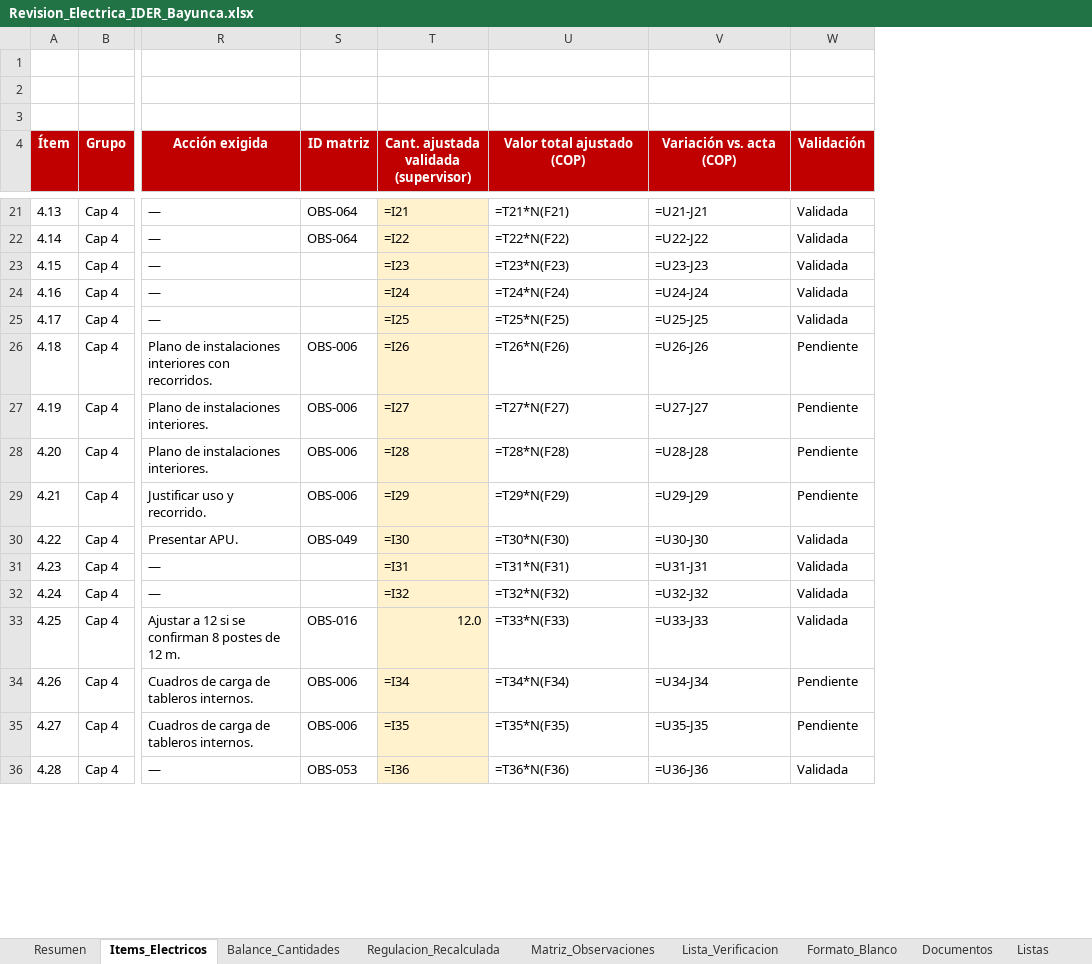
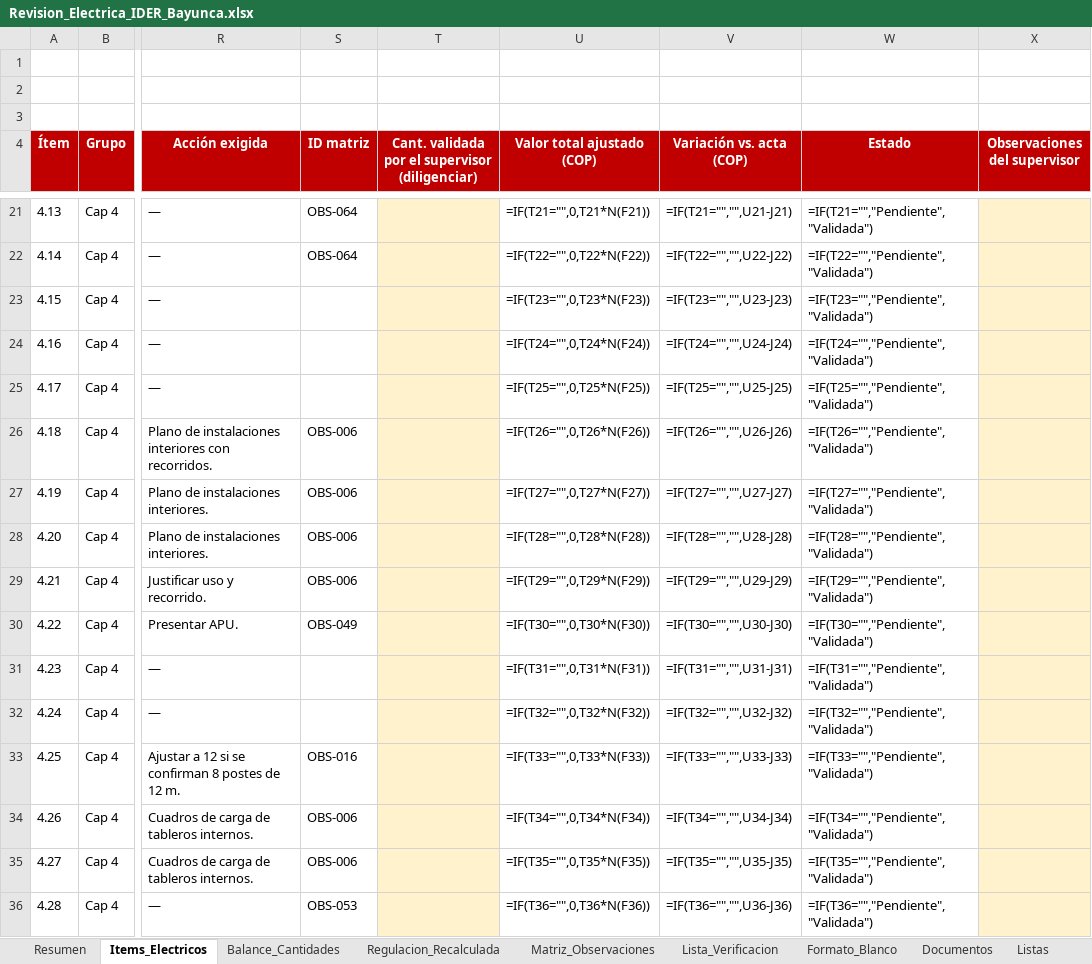
Before and after one commit to maraluz3043-lgtm/Cllaude, an Excel workbook: Revision_Electrica_IDER_Bayunca.xlsx, sheet Items_Electricos, drawn as a sheet; only a part is shown, gaps mark what is left out; values as stored, in another font and other column widths than the file's, no borders; formulas without a stored value are shown as written; charts and pictures and conditional formats not drawn; removed rows and columns are numbered as before the commit, all else as after; the diff covers the shown part only; the diff names each change by its address in the sheet, - before the commit and + after, or states it on an @@ line.

```diff
--- a/Revision_Electrica_IDER_Bayunca.xlsx (sheet Items_Electricos)
+++ b/Revision_Electrica_IDER_Bayunca.xlsx (sheet Items_Electricos)
-column T, row 4: Cant. ajustada validada (supervisor); rows 21-36: =I21 | =I22 | =I23 | =I24 | =I25 | =I26 | =I27 | =I28 | =I29 | =I30 | =I31 | =I32 | 12.0 | =I34 | =I35 | =I36
+column T, row 4: Cant. validada por el supervisor (diligenciar)
-column W (Validación), rows 21-36: Validada | Validada | Validada | Validada | Validada | Pendiente | Pendiente | Pendiente | Pendiente | Validada | Validada | Validada | Validada | Pendiente | Pendiente | Validada
+column W (Estado), rows 21-36: =IF(T21="","Pendiente","Validada") | =IF(T22="","Pendiente","Validada") | =IF(T23="","Pendiente","Validada") | =IF(T24="","Pendiente","Validada") | =IF(T25="","Pendiente","Validada") | =IF(T26="","Pendiente","Validada") | =IF(T27="","Pendiente","Validada") | =IF(T28="","Pendiente","Validada") | =IF(T29="","Pendiente","Validada") | =IF(T30="","Pendiente","Validada") | =IF(T31="","Pendiente","Validada") | =IF(T32="","Pendiente","Validada") | =IF(T33="","Pendiente","Validada") | =IF(T34="","Pendiente","Validada") | =IF(T35="","Pendiente","Validada") | =IF(T36="","Pendiente","Validada")
+column X (Observaciones del supervisor), empty
-U21 (Valor total ajustado (COP)): =T21*N(F21)
+U21 (Valor total ajustado (COP)): =IF(T21="",0,T21*N(F21))
-V21 (Variación vs. acta (COP)): =U21-J21
+V21 (Variación vs. acta (COP)): =IF(T21="","",U21-J21)
-U22 (Valor total ajustado (COP)): =T22*N(F22)
+U22 (Valor total ajustado (COP)): =IF(T22="",0,T22*N(F22))
-V22 (Variación vs. acta (COP)): =U22-J22
+V22 (Variación vs. acta (COP)): =IF(T22="","",U22-J22)
-U23 (Valor total ajustado (COP)): =T23*N(F23)
+U23 (Valor total ajustado (COP)): =IF(T23="",0,T23*N(F23))
-V23 (Variación vs. acta (COP)): =U23-J23
+V23 (Variación vs. acta (COP)): =IF(T23="","",U23-J23)
-U24 (Valor total ajustado (COP)): =T24*N(F24)
+U24 (Valor total ajustado (COP)): =IF(T24="",0,T24*N(F24))
-V24 (Variación vs. acta (COP)): =U24-J24
+V24 (Variación vs. acta (COP)): =IF(T24="","",U24-J24)
-U25 (Valor total ajustado (COP)): =T25*N(F25)
+U25 (Valor total ajustado (COP)): =IF(T25="",0,T25*N(F25))
-V25 (Variación vs. acta (COP)): =U25-J25
+V25 (Variación vs. acta (COP)): =IF(T25="","",U25-J25)
-U26 (Valor total ajustado (COP)): =T26*N(F26)
+U26 (Valor total ajustado (COP)): =IF(T26="",0,T26*N(F26))
-V26 (Variación vs. acta (COP)): =U26-J26
+V26 (Variación vs. acta (COP)): =IF(T26="","",U26-J26)
-U27 (Valor total ajustado (COP)): =T27*N(F27)
+U27 (Valor total ajustado (COP)): =IF(T27="",0,T27*N(F27))
-V27 (Variación vs. acta (COP)): =U27-J27
+V27 (Variación vs. acta (COP)): =IF(T27="","",U27-J27)
-U28 (Valor total ajustado (COP)): =T28*N(F28)
+U28 (Valor total ajustado (COP)): =IF(T28="",0,T28*N(F28))
-V28 (Variación vs. acta (COP)): =U28-J28
+V28 (Variación vs. acta (COP)): =IF(T28="","",U28-J28)
-U29 (Valor total ajustado (COP)): =T29*N(F29)
+U29 (Valor total ajustado (COP)): =IF(T29="",0,T29*N(F29))
-V29 (Variación vs. acta (COP)): =U29-J29
+V29 (Variación vs. acta (COP)): =IF(T29="","",U29-J29)
-U30 (Valor total ajustado (COP)): =T30*N(F30)
+U30 (Valor total ajustado (COP)): =IF(T30="",0,T30*N(F30))
-V30 (Variación vs. acta (COP)): =U30-J30
+V30 (Variación vs. acta (COP)): =IF(T30="","",U30-J30)
-U31 (Valor total ajustado (COP)): =T31*N(F31)
+U31 (Valor total ajustado (COP)): =IF(T31="",0,T31*N(F31))
-V31 (Variación vs. acta (COP)): =U31-J31
+V31 (Variación vs. acta (COP)): =IF(T31="","",U31-J31)
-U32 (Valor total ajustado (COP)): =T32*N(F32)
+U32 (Valor total ajustado (COP)): =IF(T32="",0,T32*N(F32))
-V32 (Variación vs. acta (COP)): =U32-J32
+V32 (Variación vs. acta (COP)): =IF(T32="","",U32-J32)
-U33 (Valor total ajustado (COP)): =T33*N(F33)
+U33 (Valor total ajustado (COP)): =IF(T33="",0,T33*N(F33))
-V33 (Variación vs. acta (COP)): =U33-J33
+V33 (Variación vs. acta (COP)): =IF(T33="","",U33-J33)
-U34 (Valor total ajustado (COP)): =T34*N(F34)
+U34 (Valor total ajustado (COP)): =IF(T34="",0,T34*N(F34))
-V34 (Variación vs. acta (COP)): =U34-J34
+V34 (Variación vs. acta (COP)): =IF(T34="","",U34-J34)
-U35 (Valor total ajustado (COP)): =T35*N(F35)
+U35 (Valor total ajustado (COP)): =IF(T35="",0,T35*N(F35))
-V35 (Variación vs. acta (COP)): =U35-J35
+V35 (Variación vs. acta (COP)): =IF(T35="","",U35-J35)
-U36 (Valor total ajustado (COP)): =T36*N(F36)
+U36 (Valor total ajustado (COP)): =IF(T36="",0,T36*N(F36))
-V36 (Variación vs. acta (COP)): =U36-J36
+V36 (Variación vs. acta (COP)): =IF(T36="","",U36-J36)
```
Also changed, not shown: 5 added rows, 4 removed rows and 133 edited cells elsewhere in this sheet, sheet Resumen.
